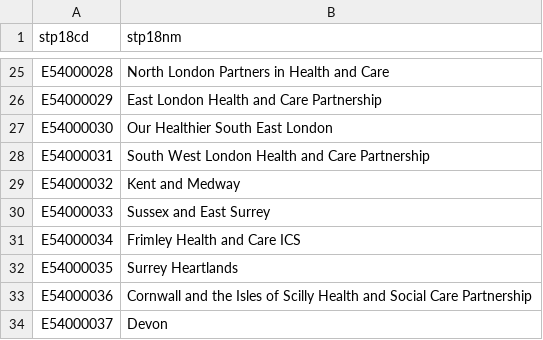
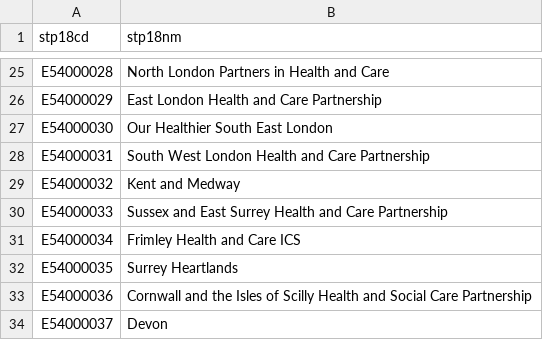
Before and after one commit to The-Strategy-Unit/617_eol_project, a CSV file: data/reference/stps.csv, drawn as a sheet; only a part is shown, gaps mark what is left out.

Commit message:
updates reference data

```diff
--- a/data/reference/stps.csv
+++ b/data/reference/stps.csv
@@ -29,3 +29,3 @@ E54000031,South West London Health and Care Partnership
 E54000032,Kent and Medway
-E54000033,Sussex and East Surrey
+E54000033,Sussex and East Surrey Health and Care Partnership
 E54000034,Frimley Health and Care ICS
```
Also changed, not shown: 2 other files.
